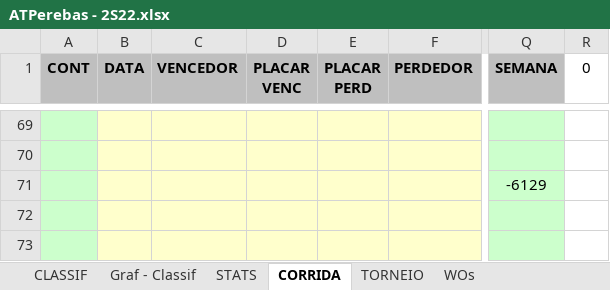
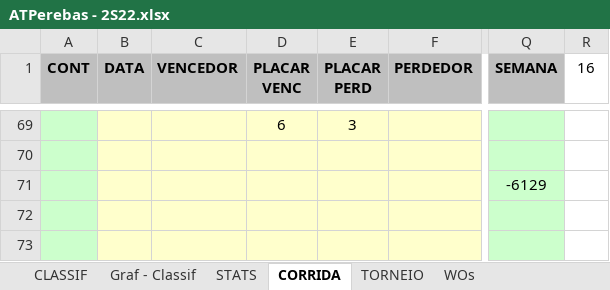
Before and after one commit to juanper/ATPerebas, an Excel workbook: 2022/semestre_2/ATPerebas - 2S22.xlsx, sheet CORRIDA, drawn as a sheet; only a part is shown, gaps mark what is left out; values as stored, in another font and other column widths than the file's, no borders; charts and pictures not drawn; the diff covers the shown part only; the diff names each change by its address in the sheet, - before the commit and + after, or states it on an @@ line.

```diff
--- a/2022/semestre_2/ATPerebas - 2S22.xlsx (sheet CORRIDA)
+++ b/2022/semestre_2/ATPerebas - 2S22.xlsx (sheet CORRIDA)
-R1: 0
+R1: 16
-D69 (PLACAR VENC): (empty)
+D69 (PLACAR VENC): 6
-E69 (PLACAR PERD): (empty)
+E69 (PLACAR PERD): 3
```
Also changed, not shown: 50 added rows and 50 removed rows elsewhere in this sheet, sheet STATS, sheet CLASSIF, sheet WOs, hidden cells, charts or pictures, 22 other files.
